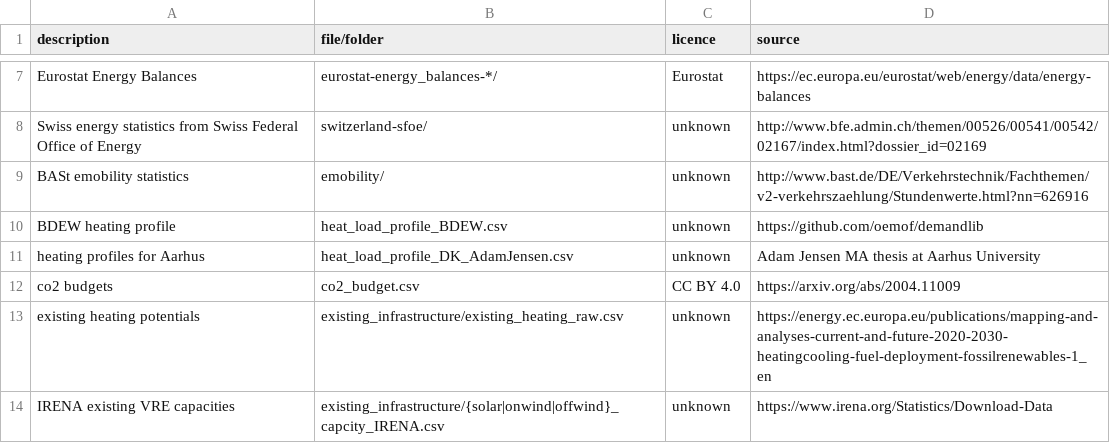
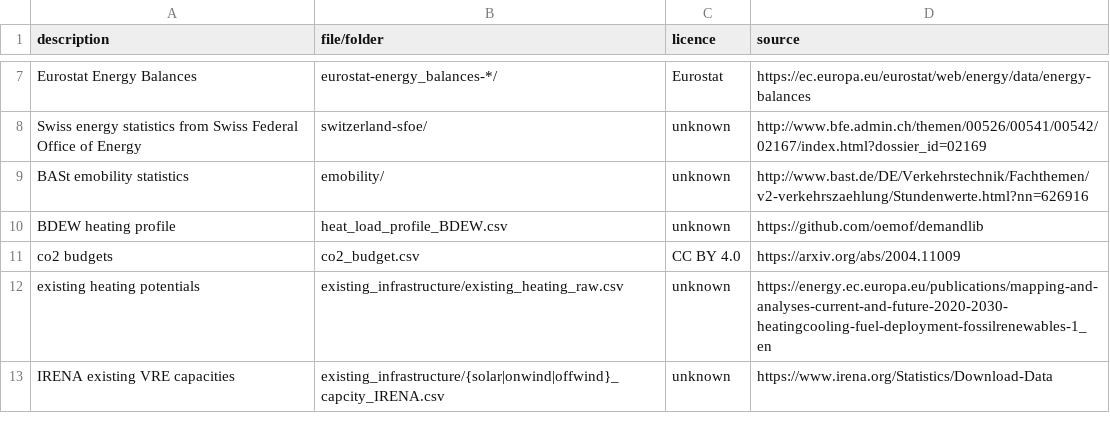
Before and after one commit to AGGM-AG/pypsa-at, a CSV file: doc/configtables/licenses-sector.csv, drawn as a sheet; only a part is shown, gaps mark what is left out; the diff names each change by its address in the sheet, - before the commit and + after, or states it on an @@ line.

Commit message:
Remove heat_load_profile_DK_AdamJensen.csv and license comment

```diff
--- a/doc/configtables/licenses-sector.csv
+++ b/doc/configtables/licenses-sector.csv
-row 11: heating profiles for Aarhus | heat_load_profile_DK_AdamJensen.csv | unknown | Adam Jensen MA thesis at Aarhus University
```
